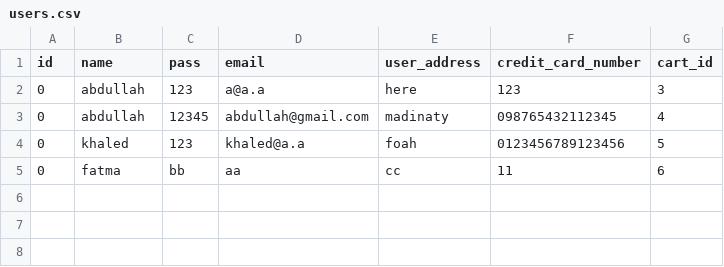
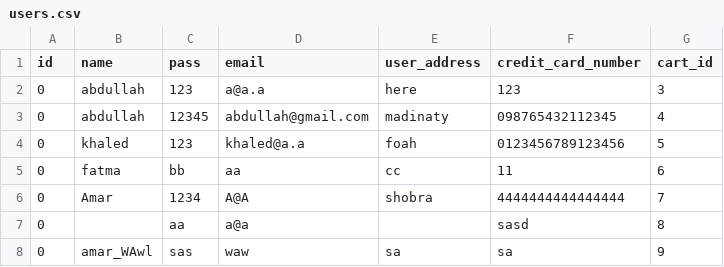
Before and after one commit to 21-101131/oop-online-shop, a CSV file: cpp_project/online_shop2/online_shop2/users.csv, drawn as a sheet.

```diff
--- a/cpp_project/online_shop2/online_shop2/users.csv
+++ b/cpp_project/online_shop2/online_shop2/users.csv
@@ -5 +5,4 @@ id,name,pass,email,user_address,credit_card_number,cart_id
 0,fatma,bb,aa,cc,11,6
+0,Amar,1234,A@A,shobra,4444444444444444,7
+0,,aa,a@a,,sasd,8
+0,amar_WAwl,sas,waw,sa,sa,9
```
Also changed, not shown: 42 other files.
